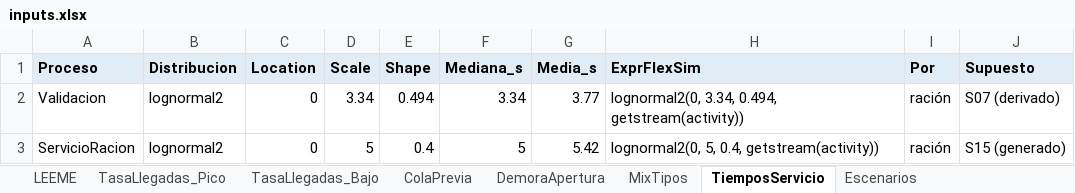
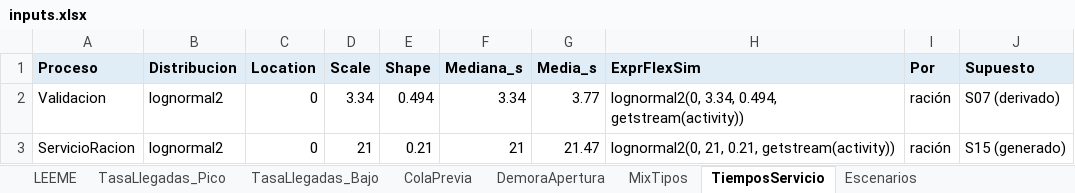
Before and after one commit to JHProyectos/tpi-simulacion-2026, an Excel workbook: flexsim/inputs.xlsx, sheet TiemposServicio, drawn as a sheet; values as stored, in another font and other column widths than the file's, no borders; the diff names each change by its address in the sheet, - before the commit and + after, or states it on an @@ line.

```diff
--- a/flexsim/inputs.xlsx (sheet TiemposServicio)
+++ b/flexsim/inputs.xlsx (sheet TiemposServicio)
-D3 (Scale): 5
+D3 (Scale): 21
-E3 (Shape): 0.4
+E3 (Shape): 0.21
-F3 (Mediana_s): 5
+F3 (Mediana_s): 21
-G3 (Media_s): 5.42
+G3 (Media_s): 21.47
-H3 (ExprFlexSim): lognormal2(0, 5, 0.4, getstream(activity))
+H3 (ExprFlexSim): lognormal2(0, 21, 0.21, getstream(activity))
```
Also changed, not shown: sheet Escenarios, sheet LEEME, 16 other files.
